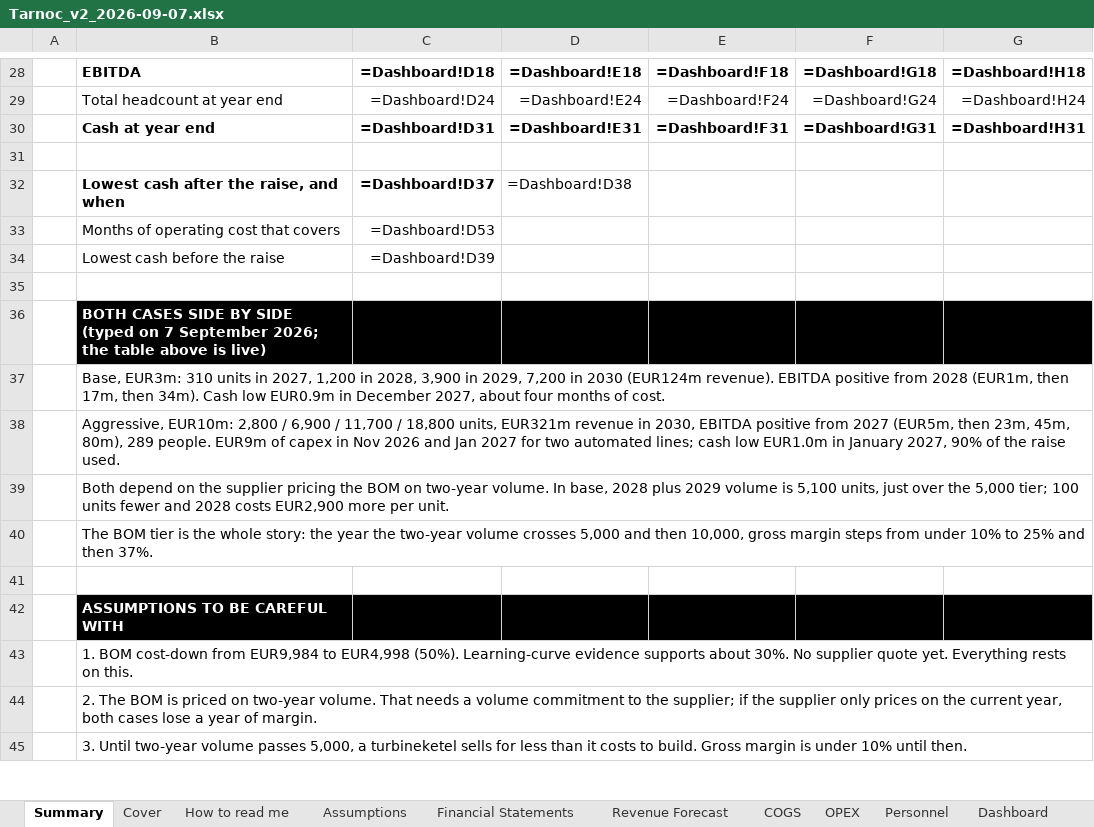
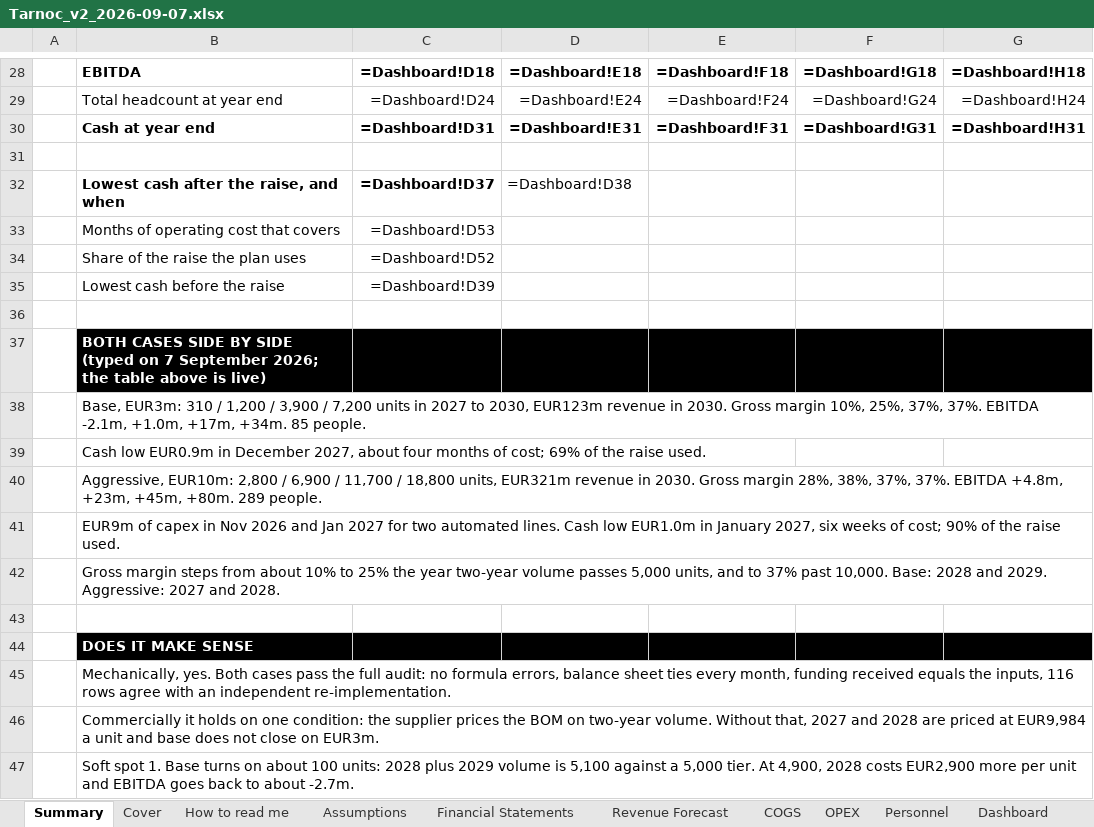
Before and after one commit to SMDevolute/financial-models, an Excel workbook: models/Tarnoc_v2_2026-09-07.xlsx, sheet Summary, drawn as a sheet; only a part is shown, gaps mark what is left out; values as stored, in another font and other column widths than the file's, no borders; formulas without a stored value are shown as written; conditional formats not drawn; addresses are those after the commit; the diff covers the shown part only; the diff names each change by its address in the sheet, - before the commit and + after, or states it on an @@ line.

```diff
--- a/models/Tarnoc_v2_2026-09-07.xlsx (sheet Summary)
+++ b/models/Tarnoc_v2_2026-09-07.xlsx (sheet Summary)
+row 34:  | Share of the raise the plan uses | =Dashboard!D52
-B38: …EUR3m: 310 units in 2027, 1,200 in 2028, 3,900 in 2029, 7,200 in 2030 (EUR124m revenue). EBITDA positive from 2028 (EUR1m, then 17m, then 34m). Cash low EUR0.9m in December 2027, about four months of cost.
+B38: …EUR3m: 310 / 1,200 / 3,900 / 7,200 units in 2027 to 2030, EUR123m revenue in 2030. Gross margin 10%, 25%, 37%, 37%. EBITDA -2.1m, +1.0m, +17m, +34m. 85 people.
-B39: Aggressive, EUR10m: 2,800 / 6,900 / 11,700 / 18,800 units, EUR321m revenue in 2030, EBITDA positive from 2027 (EUR5m, then 23m, 45m, 80m), 289 people. EUR9m of capex in Nov 2026 and Jan 2027 for two automated lines; cash low EUR1.0m in January 2027, 90% of the…
+B39: Cash low EUR0.9m in December 2027, about four months of cost; 69% of the…
-B40: Both depend on the supplier pricing the BOM on two-year volume. In base, 2028 plus 2029 volume is 5,100 units, just over the 5,000 tier; 100 units fewer and 2028 costs EUR2,900 more per unit.
+B40: Aggressive, EUR10m: 2,800 / 6,900 / 11,700 / 18,800 units, EUR321m revenue in 2030. Gross margin 28%, 38%, 37%, 37%. EBITDA +4.8m, +23m, +45m, +80m. 289 people.
-B41: The BOM tier is the whole story: the year the two-year volume crosses 5,000 and then 10,000, gross margin steps from under 10% to 25% and then 37%.
+B41: EUR9m of capex in Nov 2026 and Jan 2027 for two automated lines. Cash low EUR1.0m in January 2027, six weeks of cost; 90% of the raise used.
+row 42:  | Gross margin steps from about 10% to 25% the year two-year volume passes 5,000 units, and to 37% past 10,000. Base: 2028 and 2029. Aggressive: 2027 and 2028.
-B44: ASSUMPTIONS TO BE CAREFUL WITH
+B44: DOES IT MAKE SENSE
-B45: 1. BOM cost-down from EUR9,984 to EUR4,998 (50%). Learning-curve evidence supports about 30%. No supplier quote yet. Everything rests on this.
+B45: Mechanically, yes. Both cases pass the full audit: no formula errors, balance sheet ties every month, funding received equals the inputs, 116 rows agree with an independent re-implementation.
-B46: 2. The BOM is priced on two-year volume. That needs a volume commitment to the supplier; if the supplier only prices on the current year, both cases lose a year of margin.
+B46: Commercially it holds on one condition: the supplier prices the BOM on two-year volume. Without that, 2027 and 2028 are priced at EUR9,984 a unit and base does not close on EUR3m.
-B47: 3. Until two-year volume passes 5,000, a turbineketel sells for less than it costs to build. Gross margin is under 10% until then.
+B47: Soft spot 1. Base turns on about 100 units: 2028 plus 2029 volume is 5,100 against a 5,000 tier. At 4,900, 2028 costs EUR2,900 more per unit and EBITDA goes back to about -2.7m.
```
Also changed, not shown: 36 added rows, 2 removed rows, 18 edited cells and cell formats elsewhere in this sheet, 1 other file.
